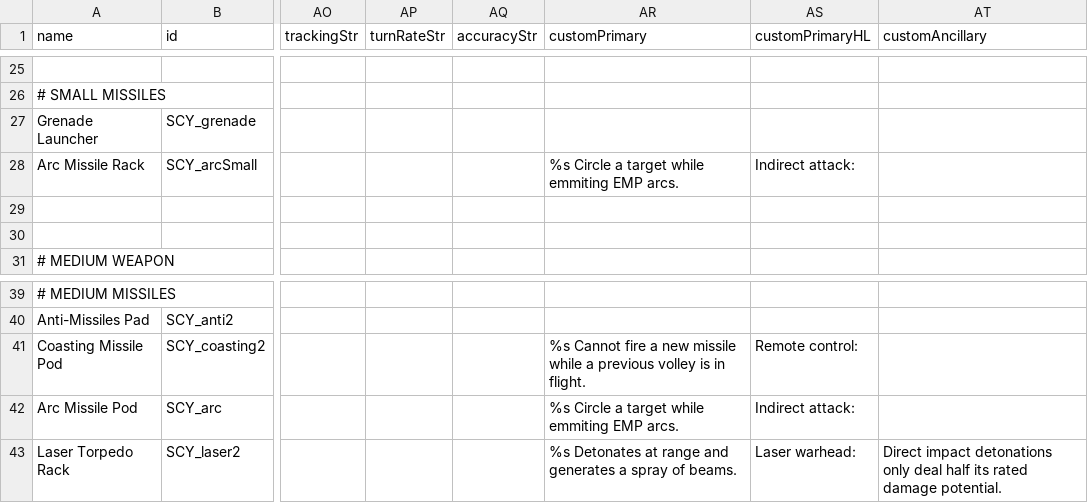
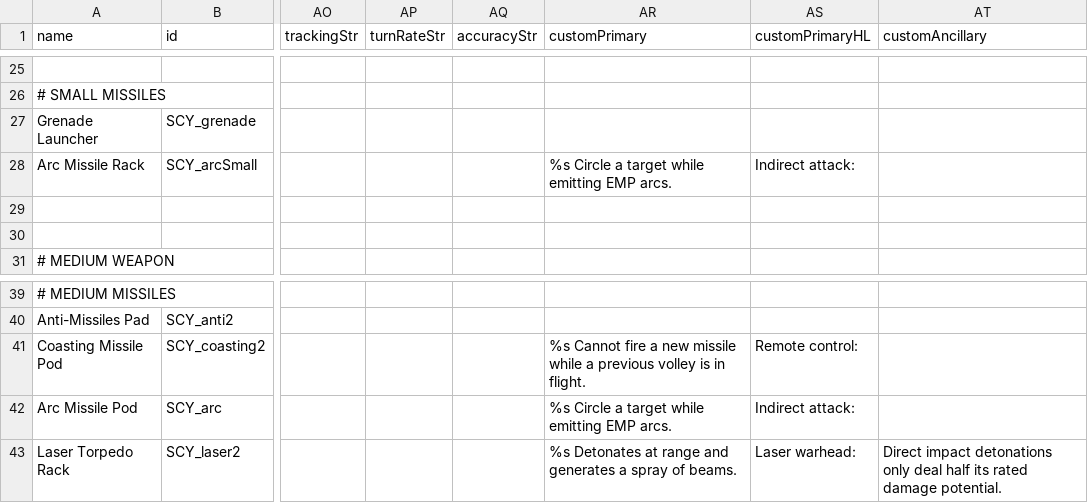
Before and after one commit to Starficz/scy-nation, a CSV file: data/weapons/weapon_data.csv, drawn as a sheet; only a part is shown, gaps mark what is left out; the diff names each change by its address in the sheet, - before the commit and + after, or states it on an @@ line.

```diff
--- a/data/weapons/weapon_data.csv
+++ b/data/weapons/weapon_data.csv
-AR28 (customPrimary): %s Circle a target while emmiting EMP arcs.
+AR28 (customPrimary): %s Circle a target while emitting EMP arcs.
-AR42 (customPrimary): %s Circle a target while emmiting EMP arcs.
+AR42 (customPrimary): %s Circle a target while emitting EMP arcs.
```
Also changed, not shown: 5 other files.
